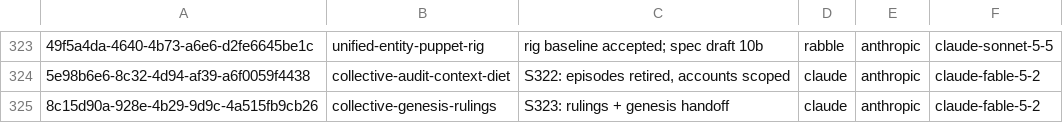
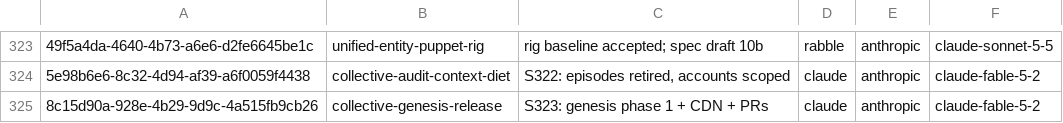
Before and after one commit to RaBbLE-Collective/RaBbLE-Grimoire, a TSV file: log/token-ledger.tsv, drawn as a sheet; only a part is shown, gaps mark what is left out; the diff names each change by its address in the sheet, - before the commit and + after, or states it on an @@ line.

Commit message:
transcribe ~ grimoire/log >> S323 latest and token ledger // %S323_STATE%

```diff
--- a/log/token-ledger.tsv
+++ b/log/token-ledger.tsv
-B325: collective-genesis-rulings
+B325: collective-genesis-release
-C325: S323: rulings + genesis handoff
+C325: S323: genesis phase 1 + CDN + PRs
```
Also changed, not shown: 1 other file.
